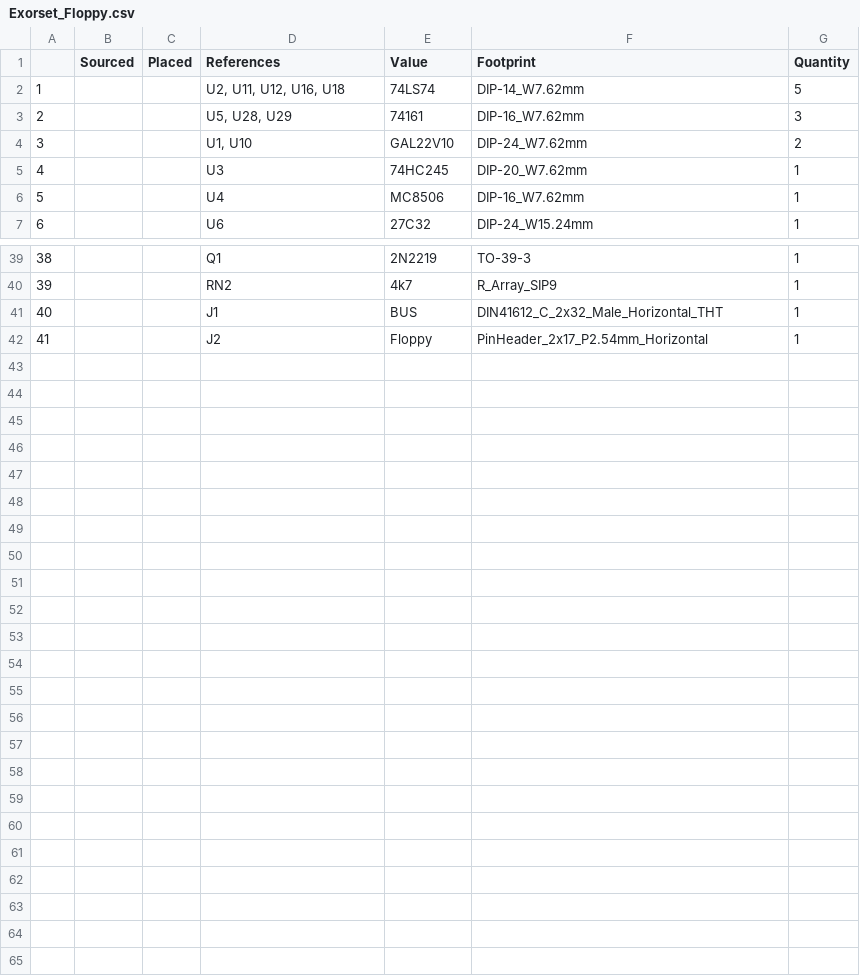
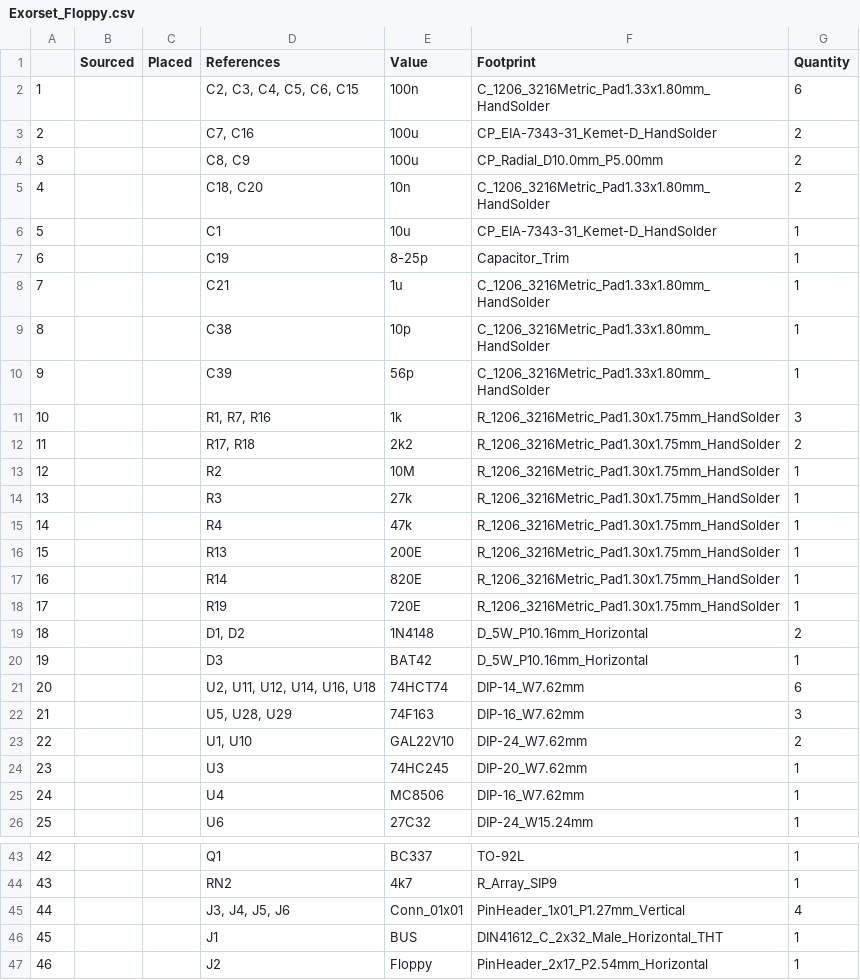
Before and after one commit to roberto314/kees1948_Boards, a CSV file: ExorsetFloppy/Exorset_Floppy/bom/Exorset_Floppy.csv, drawn as a sheet; only a part is shown, gaps mark what is left out; removed rows and columns are numbered as before the commit, all else as after; the diff covers the shown part only; the diff names each change by its address in the sheet, - before the commit and + after, or states it on an @@ line.

```diff
--- a/ExorsetFloppy/Exorset_Floppy/bom/Exorset_Floppy.csv
+++ b/ExorsetFloppy/Exorset_Floppy/bom/Exorset_Floppy.csv
-row 2: 1 |  |  | U2, U11, U12, U16, U18 | 74LS74 | DIP-14_W7.62mm | 5
@@ row 29 moved to row 2: 1 @@
+row 3: 2 |  |  | C7, C16 | 100u | CP_EIA-7343-31_Kemet-D_HandSolder | 2
+row 4: 3 |  |  | C8, C9 | 100u | CP_Radial_D10.0mm_P5.00mm | 2
@@ row 30 moved to row 5: 4 @@
@@ row 31 moved to row 6: 5 @@
+row 7: 6 |  |  | C19 | 8-25p | Capacitor_Trim | 1
@@ row 34 moved to row 8: 7 @@
@@ row 35 moved to row 9: 8 @@
@@ row 36 moved to row 10: 9 @@
@@ row 22 moved to row 11: 10 @@
@@ row 23 moved to row 12: 11 @@
@@ row 24 moved to row 13: 12 @@
+row 14: 13 |  |  | R3 | 27k | R_1206_3216Metric_Pad1.30x1.75mm_HandSolder | 1
+row 15: 14 |  |  | R4 | 47k | R_1206_3216Metric_Pad1.30x1.75mm_HandSolder | 1
@@ row 26 moved to row 16: 15 @@
@@ row 27 moved to row 17: 16 @@
@@ row 28 moved to row 18: 17 @@
+row 19: 18 |  |  | D1, D2 | 1N4148 | D_5W_P10.16mm_Horizontal | 2
+row 20: 19 |  |  | D3 | BAT42 | D_5W_P10.16mm_Horizontal | 1
+row 21: 20 |  |  | U2, U11, U12, U14, U16, U18 | 74HCT74 | DIP-14_W7.62mm | 6
@@ column A renumbered from row 22 down @@
-E22 (Value): 74161
+E22 (Value): 74F163
-E43 (Value): 2N2219
+E43 (Value): BC337
-F43 (Footprint): TO-39-3
+F43 (Footprint): TO-92L
+row 45: 44 |  |  | J3, J4, J5, J6 | Conn_01x01 | PinHeader_1x01_P1.27mm_Vertical | 4
```
Also changed, not shown: 3 added rows, 6 removed rows and 3 edited cells elsewhere in this file, 48 other files.
